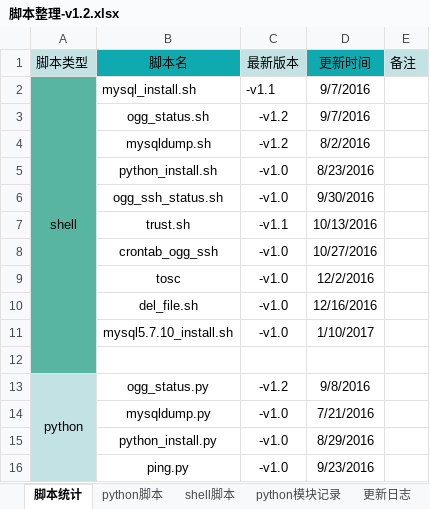
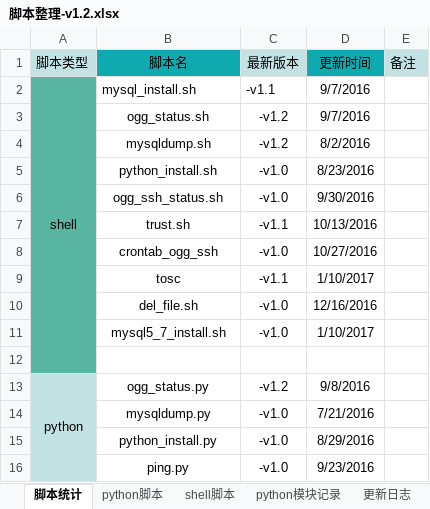
Before and after one commit to hddata/file_record, an Excel workbook: 脚本整理-v1.2.xlsx, sheet 脚本统计, drawn as a sheet; only a part is shown; values as stored, in another font and other column widths than the file's, no borders; the diff names each change by its address in the sheet, - before the commit and + after, or states it on an @@ line.

Commit message:
up

```diff
--- a/脚本整理-v1.2.xlsx (sheet 脚本统计)
+++ b/脚本整理-v1.2.xlsx (sheet 脚本统计)
-C9 (最新版本): -v1.0
+C9 (最新版本): -v1.1
-D9 (更新时间): 12/2/2016
+D9 (更新时间): 1/10/2017
-B11 (脚本名): mysql5.7.10_install.sh
+B11 (脚本名): mysql5_7_install.sh
```
Also changed, not shown: sheet shell脚本.
